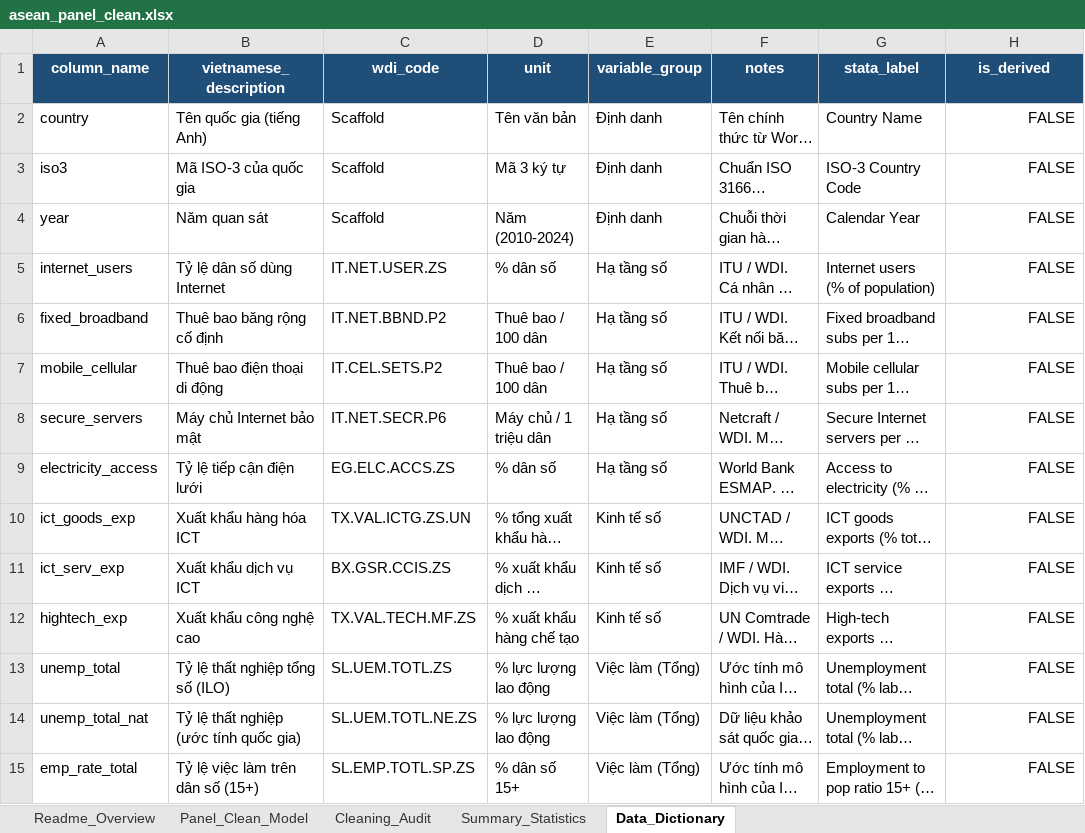
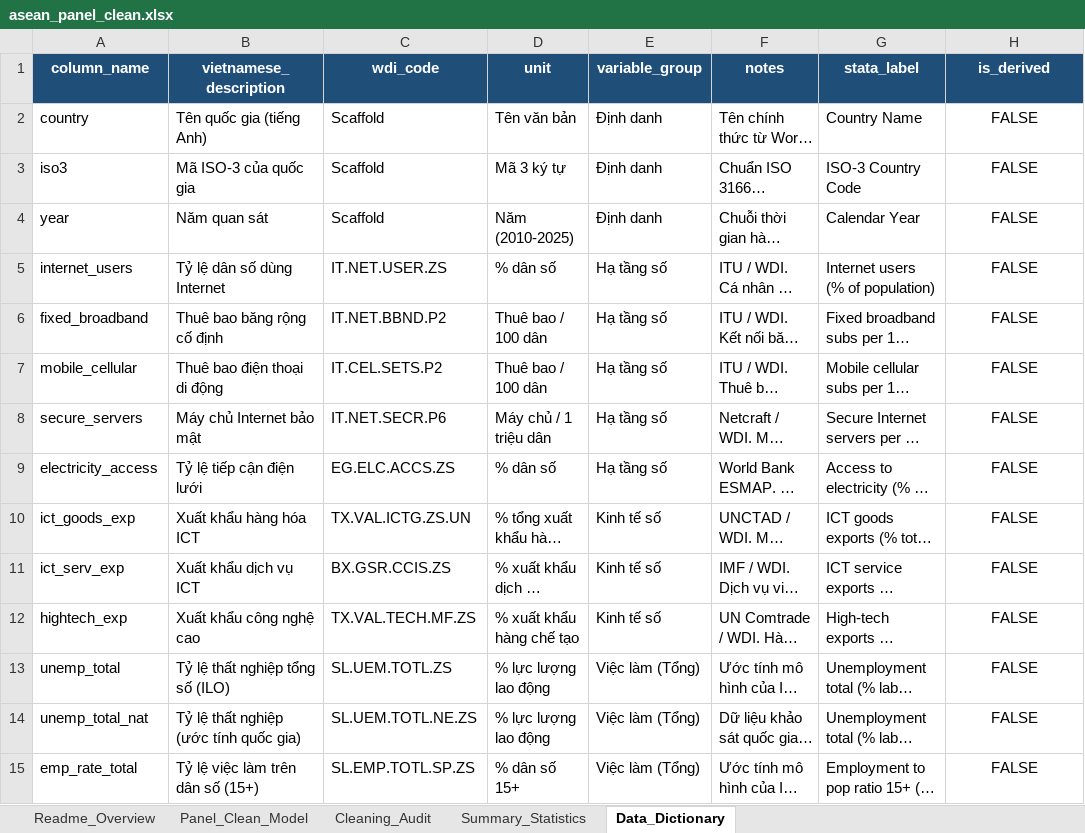
Before and after one commit to Longnee04/DTA301, an Excel workbook: data/processed/asean_panel_clean.xlsx, sheet Data_Dictionary, drawn as a sheet; only a part is shown; long unchanged cells end in …; values as stored, in another font and other column widths than the file's, no borders; the diff covers the shown part only; the diff names each change by its address in the sheet, - before the commit and + after, or states it on an @@ line.

```diff
--- a/data/processed/asean_panel_clean.xlsx (sheet Data_Dictionary)
+++ b/data/processed/asean_panel_clean.xlsx (sheet Data_Dictionary)
-H2:H15 alignment: right
+H2:H15 alignment: center
-D4 (unit): Năm (2010-2024)
+D4 (unit): Năm (2010-2025)
```
Also changed, not shown: cell formats elsewhere in this sheet, sheet Panel_Clean_Model, sheet Summary_Statistics, sheet Cleaning_Audit, sheet Readme_Overview, data/raw/asean_raw_data.xlsx, outputs/asean_panel_clean.xlsx, 6 other files.
